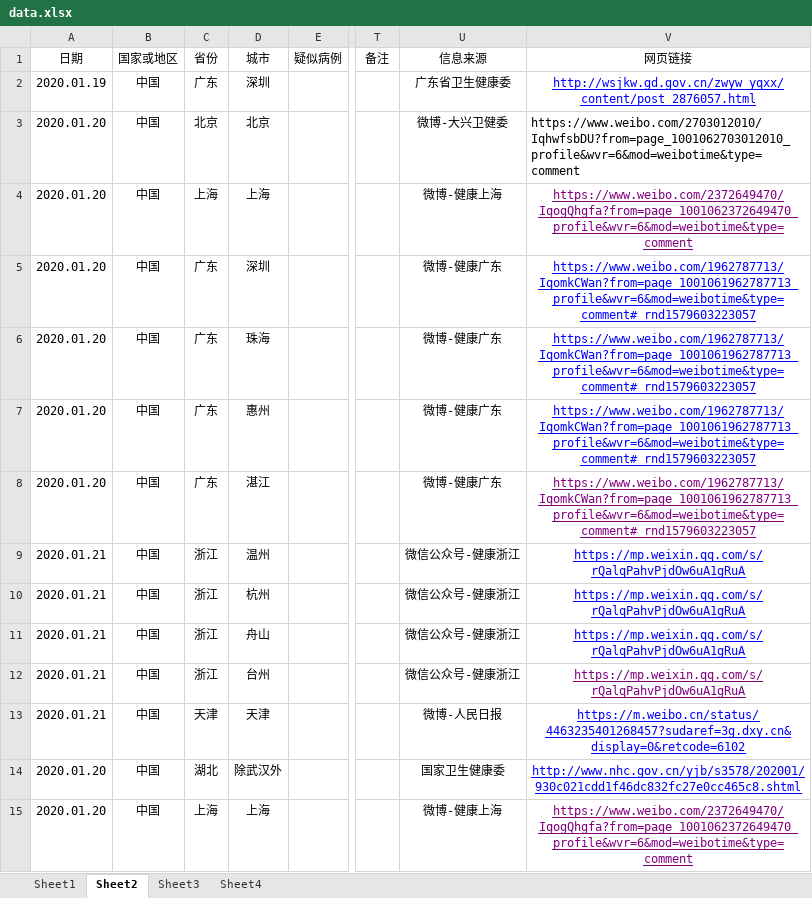
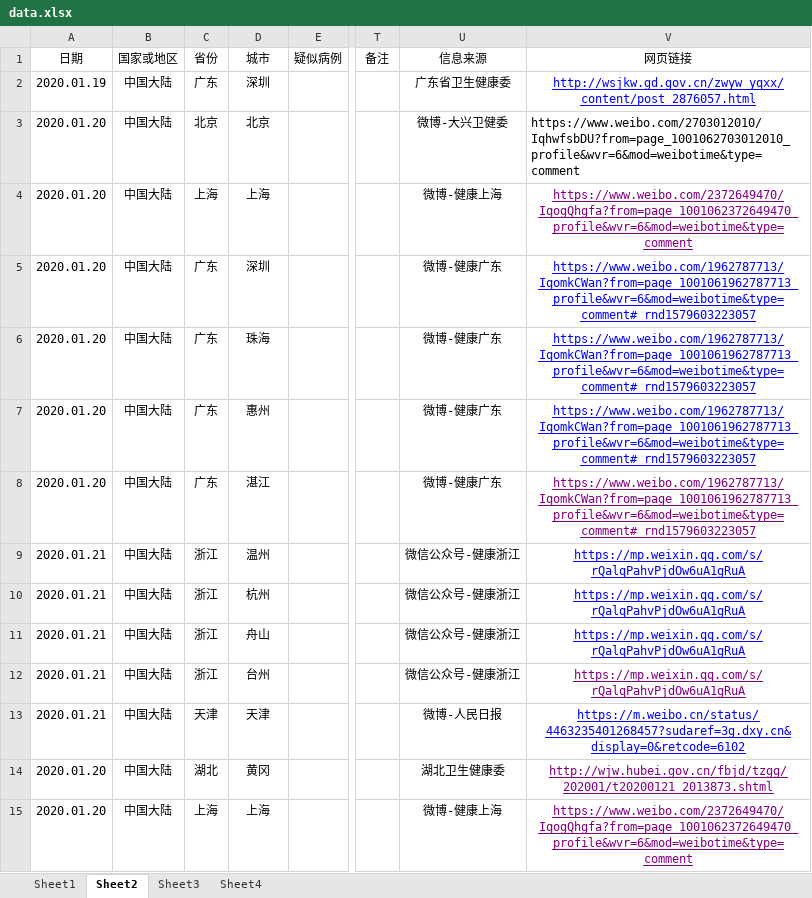
Before and after one commit to HuangJianxjtu/wuhan_2019_nCov, an Excel workbook: data/data.xlsx, sheet Sheet2, drawn as a sheet; only a part is shown, gaps mark what is left out; values as stored, in another font and other column widths than the file's, no borders; the diff covers the shown part only; the diff names each change by its address in the sheet, - before the commit and + after, or states it on an @@ line.

```diff
--- a/data/data.xlsx (sheet Sheet2)
+++ b/data/data.xlsx (sheet Sheet2)
-B2:B15: 中国
+B2:B15: 中国大陆
-D14: 除武汉外
+D14: 黄冈
-U14: 国家卫生健康委
+U14: 湖北卫生健康委
-V14: http://www.nhc.gov.cn/yjb/s3578/202001/930c021cdd1f46dc832fc27e0cc465c8.shtml
+V14: http://wjw.hubei.gov.cn/fbjd/tzgg/202001/t20200121_2013873.shtml
-V14 text colour: #0000FF
+V14 text colour: #800080
```
Also changed, not shown: 19 added rows and 4 edited cells elsewhere in this sheet, sheet Sheet1, sheet Sheet4, 8 other files.
